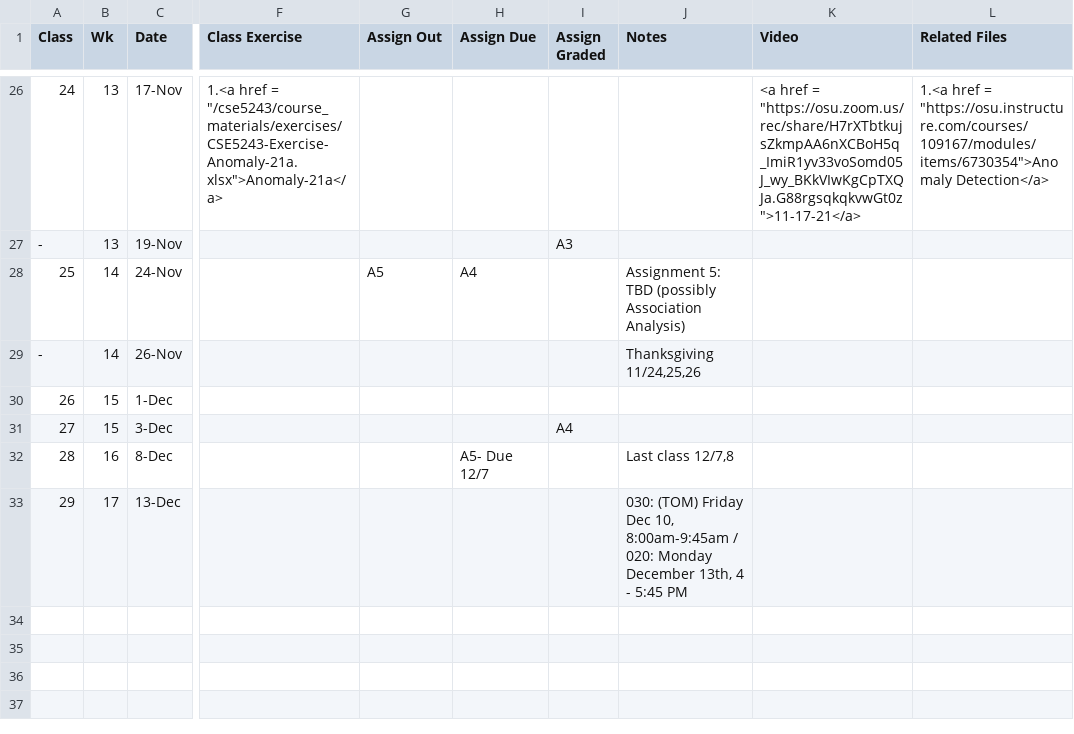
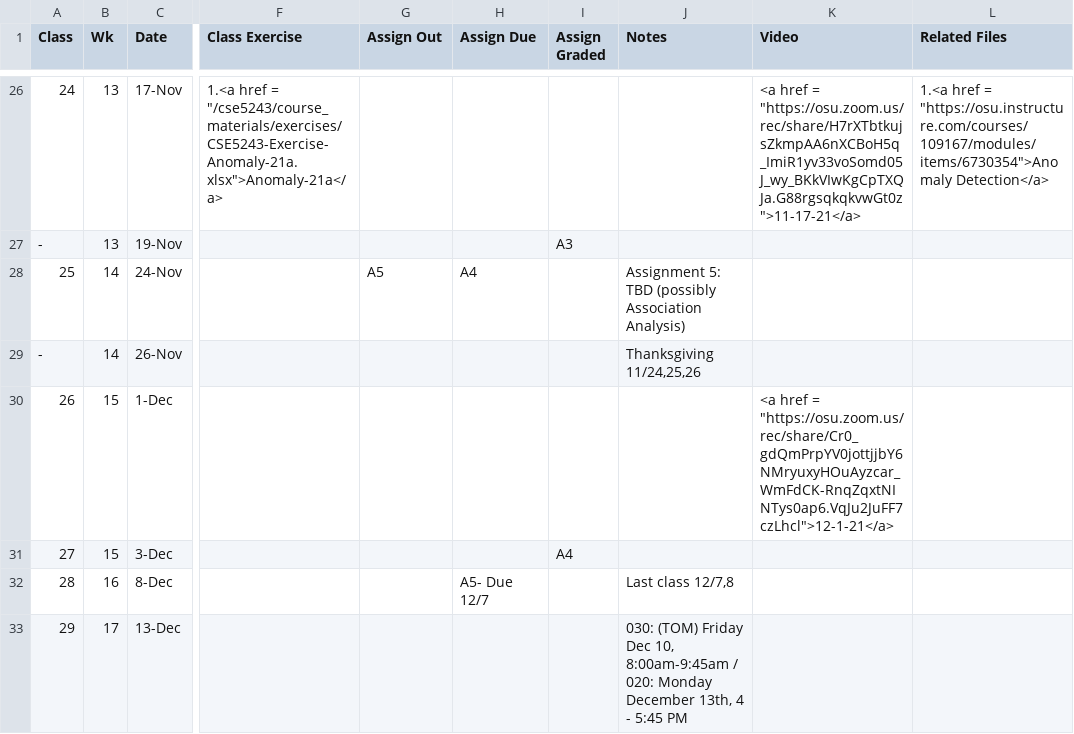
Before and after one commit to gryslik/cse5243, a CSV file: _data/Syllabus.csv, drawn as a sheet; only a part is shown, gaps mark what is left out; the diff names each change by its address in the sheet, - before the commit and + after, or states it on an @@ line.

```diff
--- a/_data/Syllabus.csv
+++ b/_data/Syllabus.csv
-K30 (Video): (empty)
+K30 (Video): <a href = "https://osu.zoom.us/rec/share/Cr0_gdQmPrpYV0jottjjbY6NMryuxyHOuAyzcar_WmFdCK-RnqZqxtNINTys0ap6.VqJu2JuFF7czLhcl">12-1-21</a>
```
Also changed, not shown: 1 other file.
